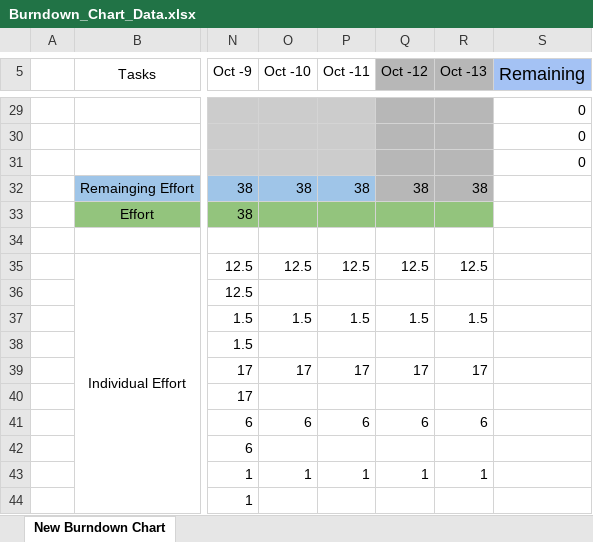
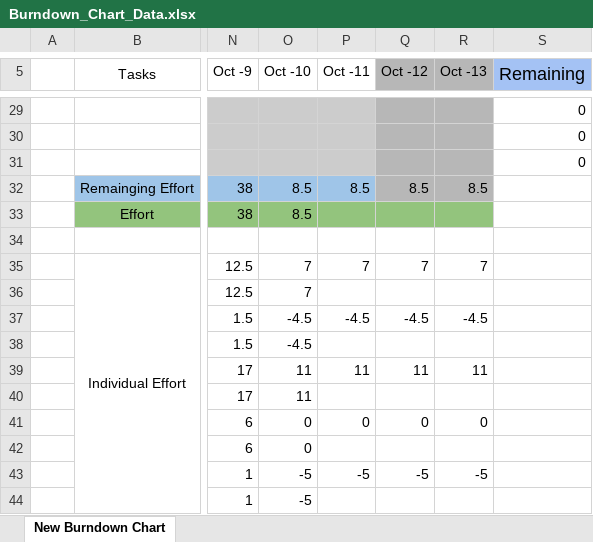
Before and after one commit to Peace491/Life-Log, an Excel workbook: Scrum Artifacts/Sprint1/Burndown_Chart_Data.xlsx, sheet New Burndown Chart, drawn as a sheet; only a part is shown, gaps mark what is left out; values as stored, in another font and other column widths than the file's, no borders; charts and pictures and conditional formats not drawn; the diff covers the shown part only; the diff names each change by its address in the sheet, - before the commit and + after, or states it on an @@ line.

```diff
--- a/Scrum Artifacts/Sprint1/Burndown_Chart_Data.xlsx (sheet New Burndown Chart)
+++ b/Scrum Artifacts/Sprint1/Burndown_Chart_Data.xlsx (sheet New Burndown Chart)
-O32 (Oct -10): 38
+O32 (Oct -10): 8.5
-P32 (Oct -11): 38
+P32 (Oct -11): 8.5
-Q32 (Oct -12): 38
+Q32 (Oct -12): 8.5
-R32 (Oct -13): 38
+R32 (Oct -13): 8.5
-O33 (Oct -10): (empty)
+O33 (Oct -10): 8.5
-O35 (Oct -10): 12.5
+O35 (Oct -10): 7
-P35 (Oct -11): 12.5
+P35 (Oct -11): 7
-Q35 (Oct -12): 12.5
+Q35 (Oct -12): 7
-R35 (Oct -13): 12.5
+R35 (Oct -13): 7
-O36 (Oct -10): (empty)
+O36 (Oct -10): 7
-O37 (Oct -10): 1.5
+O37 (Oct -10): -4.5
-P37 (Oct -11): 1.5
+P37 (Oct -11): -4.5
-Q37 (Oct -12): 1.5
+Q37 (Oct -12): -4.5
-R37 (Oct -13): 1.5
+R37 (Oct -13): -4.5
-O38 (Oct -10): (empty)
+O38 (Oct -10): -4.5
-O39 (Oct -10): 17
+O39 (Oct -10): 11
-P39 (Oct -11): 17
+P39 (Oct -11): 11
-Q39 (Oct -12): 17
+Q39 (Oct -12): 11
-R39 (Oct -13): 17
+R39 (Oct -13): 11
-O40 (Oct -10): (empty)
+O40 (Oct -10): 11
-O41 (Oct -10): 6
+O41 (Oct -10): 0
-P41 (Oct -11): 6
+P41 (Oct -11): 0
-Q41 (Oct -12): 6
+Q41 (Oct -12): 0
-R41 (Oct -13): 6
+R41 (Oct -13): 0
-O42 (Oct -10): (empty)
+O42 (Oct -10): 0
-O43 (Oct -10): 1
+O43 (Oct -10): -5
-P43 (Oct -11): 1
+P43 (Oct -11): -5
-Q43 (Oct -12): 1
+Q43 (Oct -12): -5
-R43 (Oct -13): 1
+R43 (Oct -13): -5
-O44 (Oct -10): (empty)
+O44 (Oct -10): -5
```
Also changed, not shown: 10 edited cells elsewhere in this sheet, charts or pictures, Scrum Artifacts/Sprint1/Standup Tracker.xlsx.
